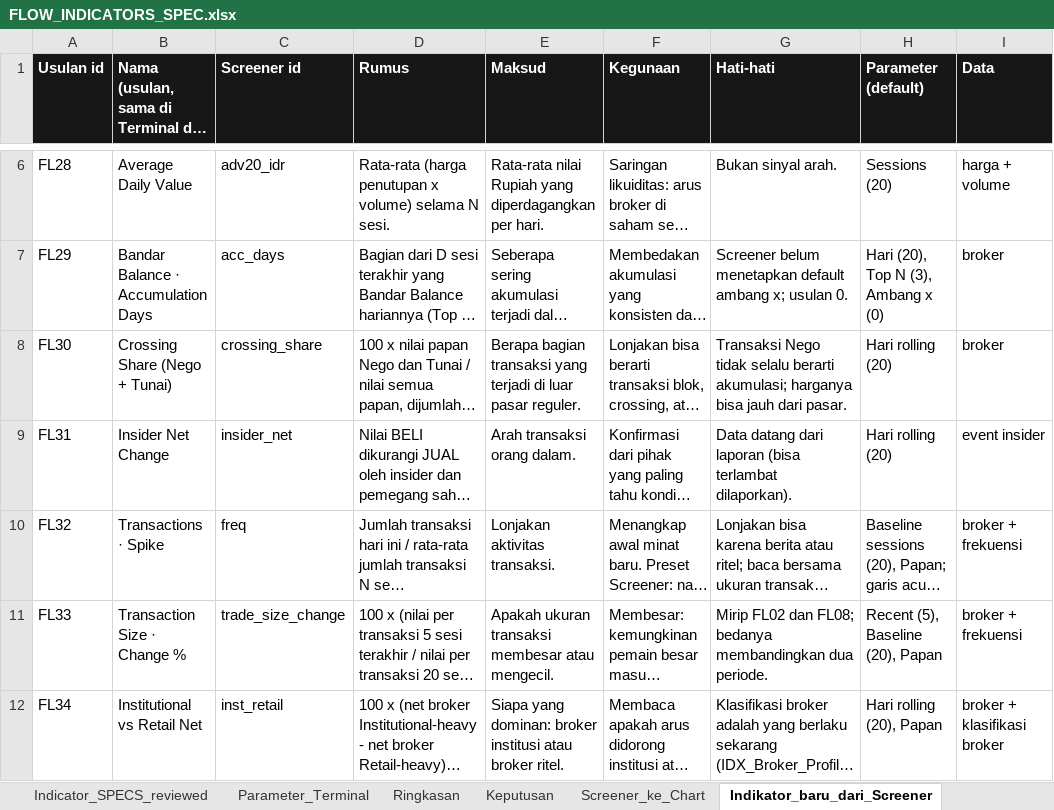
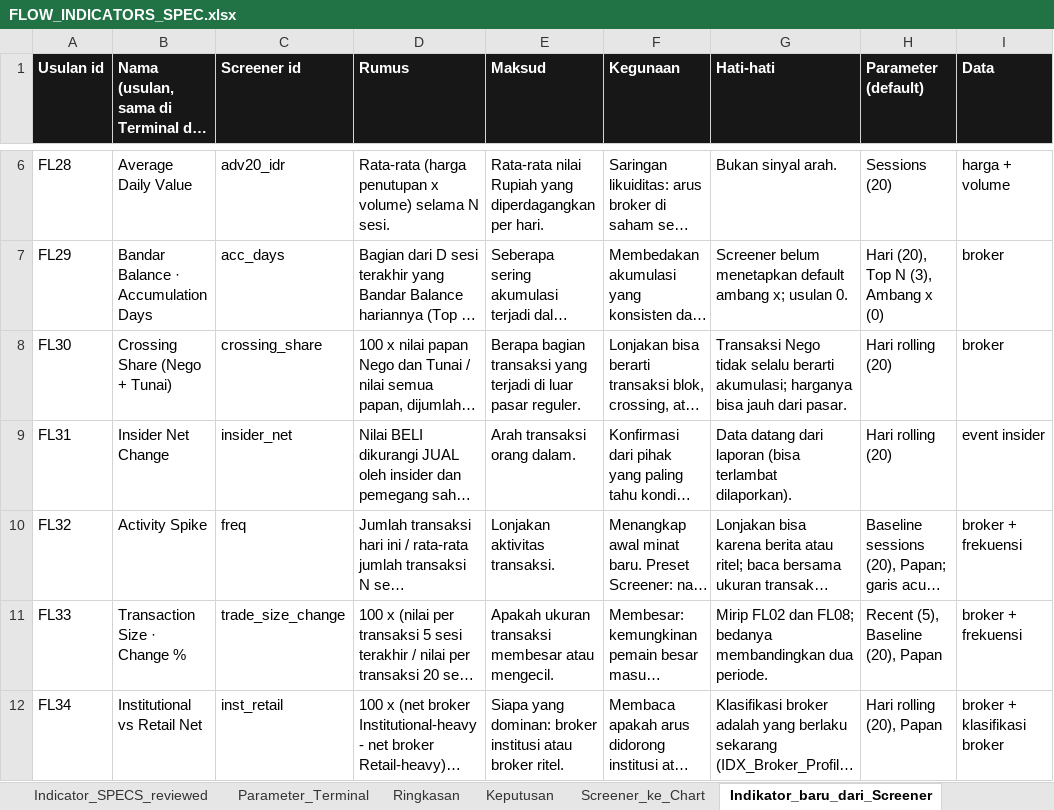
Before and after one commit to rednightt33/saniti, an Excel workbook: verification/terminal_api/flow_indicators/FLOW_INDICATORS_SPEC.xlsx, sheet Indikator_baru_dari_Screener, drawn as a sheet; only a part is shown, gaps mark what is left out; long unchanged cells end in …; values as stored, in another font and other column widths than the file's, no borders; the diff names each change by its address in the sheet, - before the commit and + after, or states it on an @@ line.

```diff
--- a/verification/terminal_api/flow_indicators/FLOW_INDICATORS_SPEC.xlsx (sheet Indikator_baru_dari_Screener)
+++ b/verification/terminal_api/flow_indicators/FLOW_INDICATORS_SPEC.xlsx (sheet Indikator_baru_dari_Screener)
-B10: Transactions · Spike
+B10: Activity Spike
```
Also changed, not shown: sheet Parameter_Terminal, sheet Keputusan, sheet Ringkasan, 12 other files.
